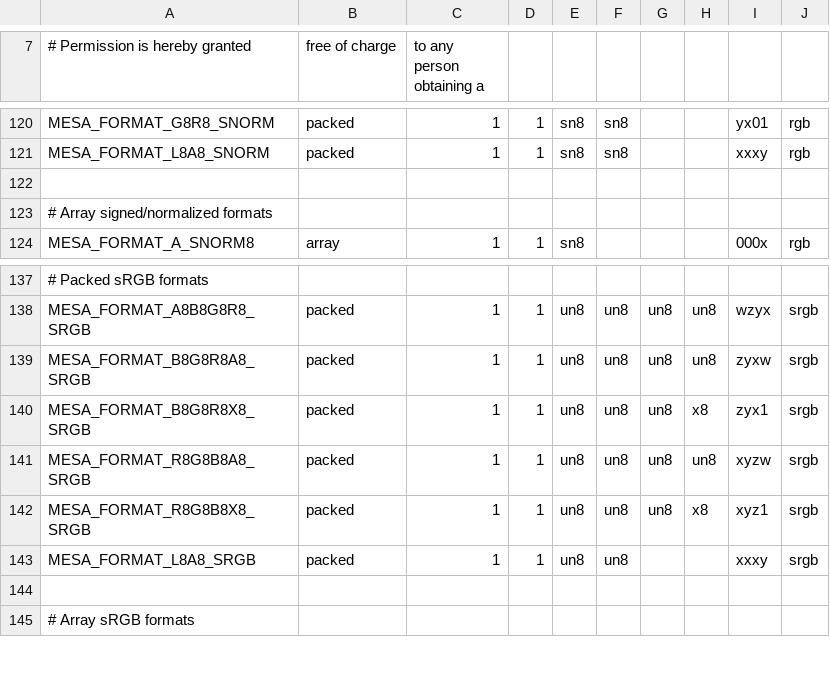
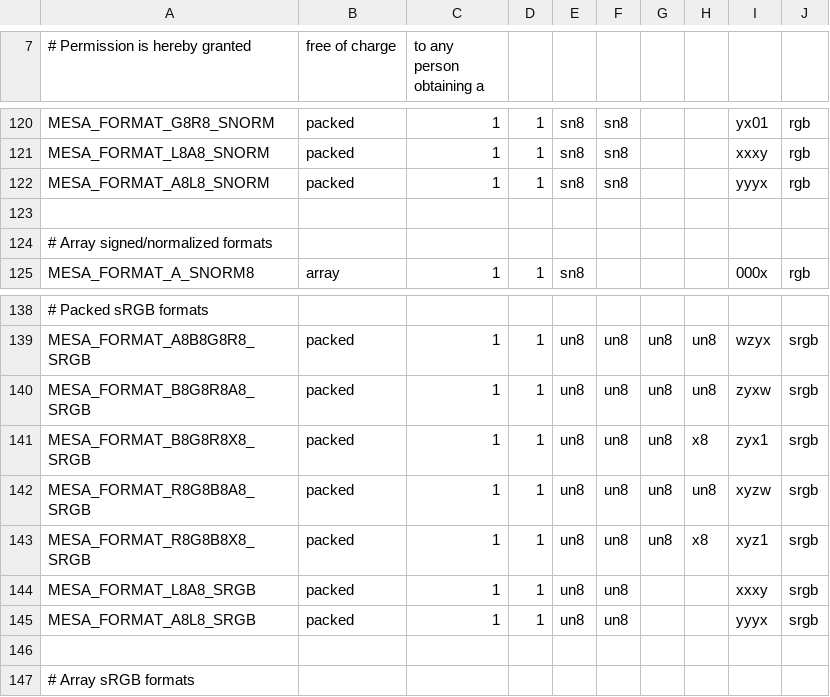
Before and after one commit to wmjb/mesa-trinity, a CSV file: src/mesa/main/formats.csv, drawn as a sheet; only a part is shown, gaps mark what is left out; the diff names each change by its address in the sheet, - before the commit and + after, or states it on an @@ line.

Commit message:
mesa: Add MESA_FORMAT_A8L8_{SNORM,SRGB}
The associated UNORM format already existed.

This means that each LnAn format has a reversed counterpart,
which is necessary for handling big-endian mesa<->gallium mappings.

[airlied: rebased onto current master]

Signed-off-by: Richard Sandiford <rsandifo@linux.vnet.ibm.com>
Reviewed-by: Brian Paul <brianp@vmware.com>
Signed-off-by: Dave Airlie <airlied@redhat.com>

```diff
--- a/src/mesa/main/formats.csv
+++ b/src/mesa/main/formats.csv
+row 122: MESA_FORMAT_A8L8_SNORM | packed | 1 | 1 | sn8 | sn8 |  |  | yyyx | rgb
+row 145: MESA_FORMAT_A8L8_SRGB | packed | 1 | 1 | un8 | un8 |  |  | yyyx | srgb
```
Also changed, not shown: 8 other files.
